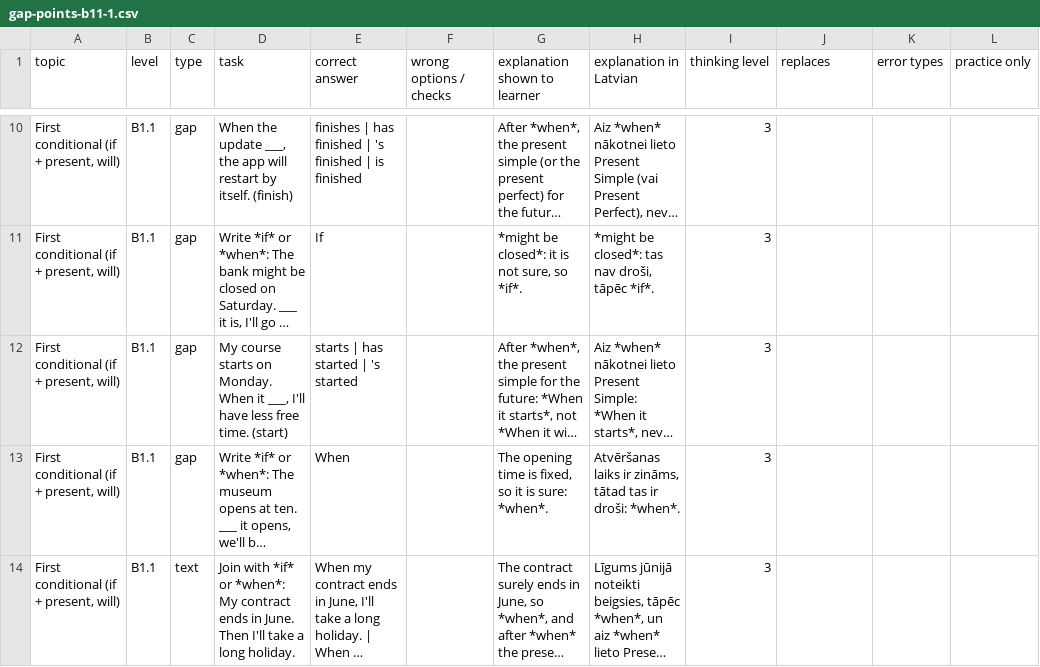
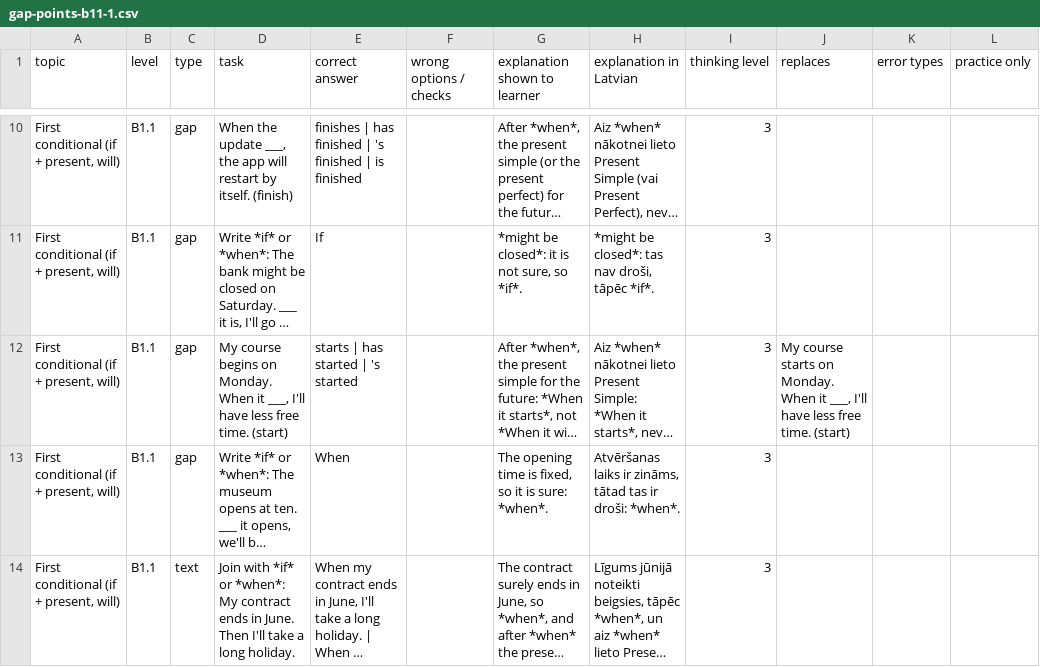
Before and after one commit to inga-cmyk/englishfever, a CSV file: docs/task-drafts/gap-points-b11-1.csv, drawn as a sheet; only a part is shown, gaps mark what is left out; long unchanged cells end in …; the diff covers the shown part only; the diff names each change by its address in the sheet, - before the commit and + after, or states it on an @@ line.

```diff
--- a/docs/task-drafts/gap-points-b11-1.csv
+++ b/docs/task-drafts/gap-points-b11-1.csv
-D12 (task): My course starts on Monday.…
+D12 (task): My course begins on Monday.…
-J12 (replaces): (empty)
+J12 (replaces): My course starts on Monday. When it ___, I'll have less free time. (start)
```
Also changed, not shown: 3 edited cells elsewhere in this file, docs/task-drafts/gap-points-a2-1.csv, docs/task-drafts/gap-points-b12-1.csv, 9 other files.
